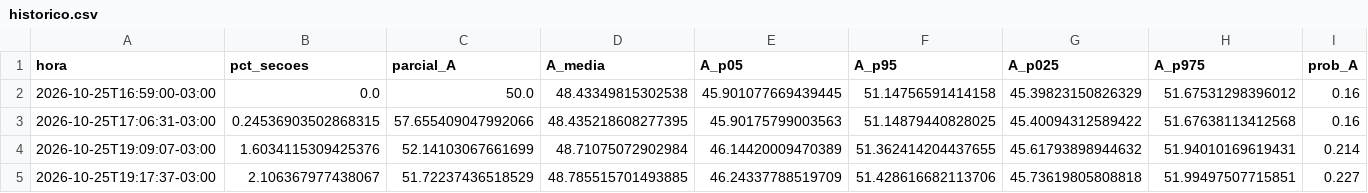
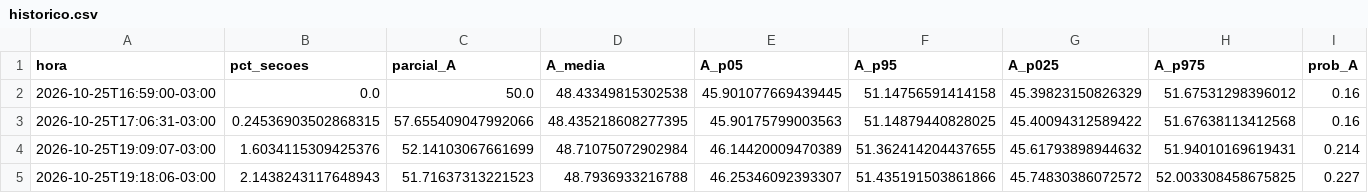
Before and after one commit to TiagoCAAmorim/eleicoes, a CSV file: saida/2026/historico.csv, drawn as a sheet; removed rows and columns are numbered as before the commit, all else as after; the diff names each change by its address in the sheet, - before the commit and + after, or states it on an @@ line.

```diff
--- a/saida/2026/historico.csv
+++ b/saida/2026/historico.csv
-row 5: 2026-10-25T19:17:37-03:00 | 2.106367977438067 | 51.72237436518529 | 48.785515701493885 | 46.24337788519709 | 51.428616682113706 | 45.73619805808818 | 51.99497507715851 | 0.227
+row 5: 2026-10-25T19:18:06-03:00 | 2.1438243117648943 | 51.71637313221523 | 48.7936933216788 | 46.25346092393307 | 51.435191503861866 | 45.74830386072572 | 52.003308458675825 | 0.227
```
Also changed, not shown: saida/2026/coeficientes_grupos.csv, saida/2026/resumo_grupos.csv, 11 other files.
